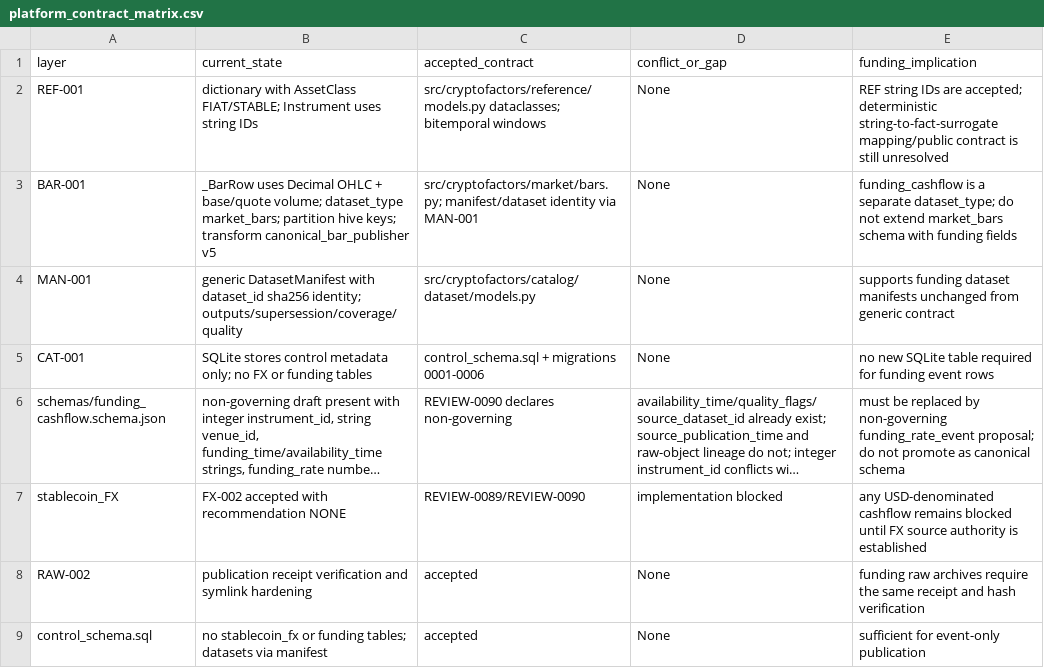
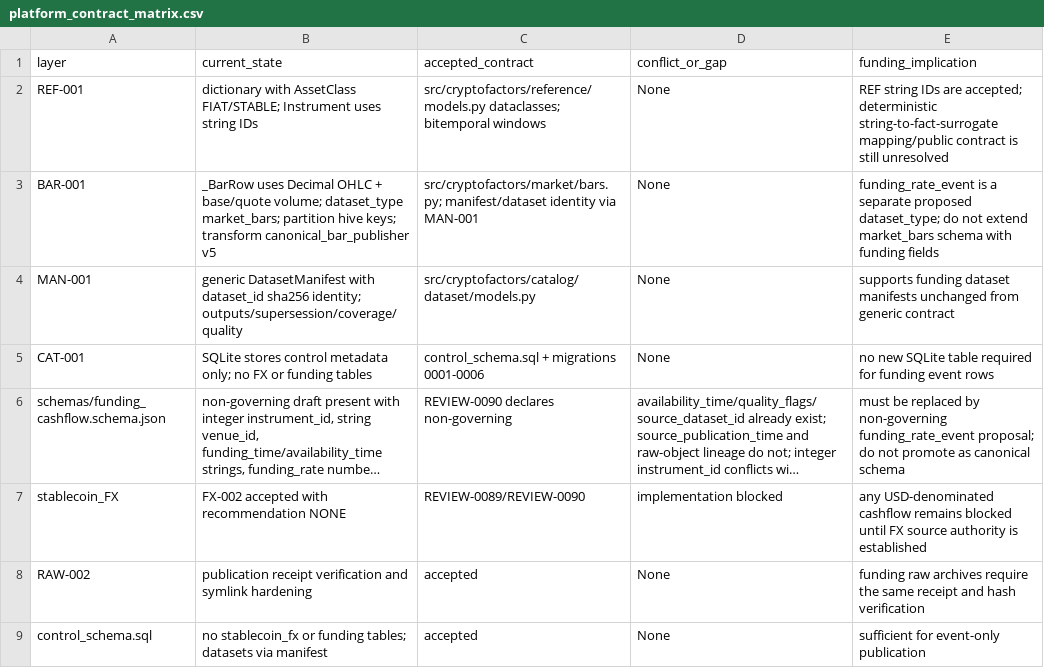
Before and after one commit to larslarsen/Crypto-Multifactor-Bot, a CSV file: research/fund_001/platform_contract_matrix.csv, drawn as a sheet; long unchanged cells end in ….

```diff
--- a/research/fund_001/platform_contract_matrix.csv
+++ b/research/fund_001/platform_contract_matrix.csv
@@ -2,3 +2,3 @@
 "REF-001","dictionary with AssetClass FIAT/STABLE; Instrument uses string IDs","src/cryptofactors/reference/models.py dataclasses; bitemporal windows","None","REF string IDs are accepted; deterministic string-to-fact-surrogate mapping/public contract is still unresolved"
-"BAR-001","_BarRow uses Decimal OHLC + base/quote volume; dataset_type market_bars; partition hive keys; transform canonical_bar_publisher v5","src/cryptofactors/market/bars.py; manifest/dataset identity via MAN-001","None","funding_cashflow is a separate dataset_type; do not extend market_bars schema with funding fields"
+"BAR-001","_BarRow uses Decimal OHLC + base/quote volume; dataset_type market_bars; partition hive keys; transform canonical_bar_publisher v5","src/cryptofactors/market/bars.py; manifest/dataset identity via MAN-001","None","funding_rate_event is a separate proposed dataset_type; do not extend market_bars schema with funding fields"
 "MAN-001","generic DatasetManifest with dataset_id sha256 identity; outputs/supersession/coverage/quality","src/cryptofactors/catalog/dataset/models.py","None","supports funding dataset manifests unchanged from generic contract"
```
Also changed, not shown: docs/engineering/IMPLEMENTATION_BACKLOG.csv, 10 other files.
